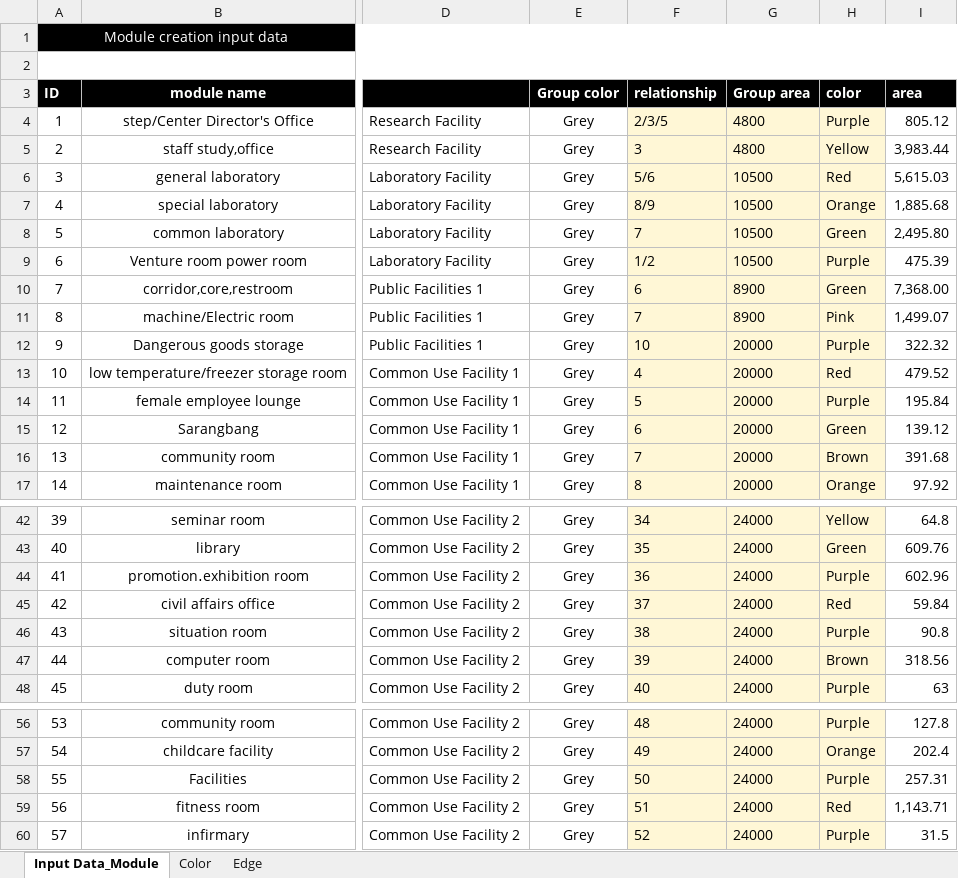
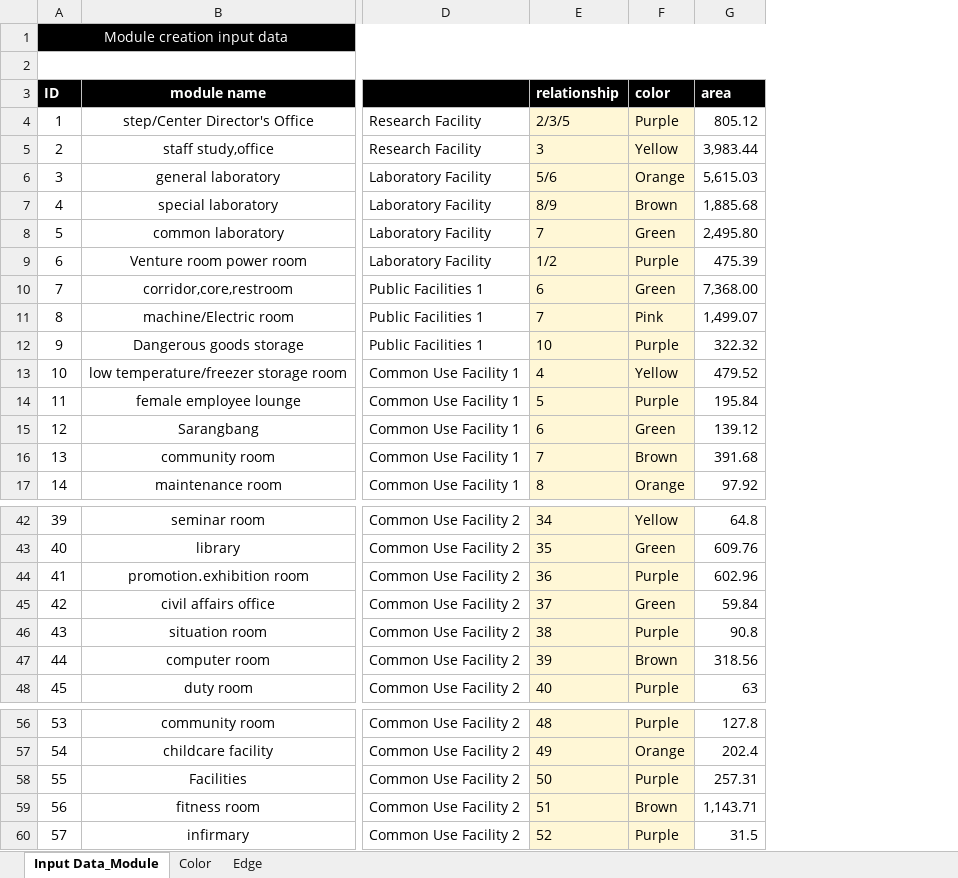
Before and after one commit to vaishnavi05W/DEV_3, an Excel workbook: DataSource/InputData.xlsx, sheet Input Data_Module, drawn as a sheet; only a part is shown, gaps mark what is left out; values as stored, in another font and other column widths than the file's, no borders; removed rows and columns are numbered as before the commit, all else as after; the diff names each change by its address in the sheet, - before the commit and + after, or states it on an @@ line.

Commit message:
By saw lay -Remove Group color and Area col at DS file and fix in codes for that issues -Change zone red color to other color -continue for H/V connector case

```diff
--- a/DataSource/InputData.xlsx (sheet Input Data_Module)
+++ b/DataSource/InputData.xlsx (sheet Input Data_Module)
-column E (Group color), rows 4-17: all Grey; rows 42-48: all Grey; rows 56-60: all Grey
-column G (Group area), rows 4-17: 4800 | 4800 | 10500 | 10500 | 10500 | 10500 | 8900 | 8900 | 20000 | 20000 | 20000 | 20000 | 20000 | 20000; rows 42-48: all 24000; rows 56-60: all 24000
-F6 (color): Red
+F6 (color): Orange
-F7 (color): Orange
+F7 (color): Brown
-F13 (color): Red
+F13 (color): Yellow
-F45 (color): Red
+F45 (color): Green
-F59 (color): Red
+F59 (color): Brown
```
Also changed, not shown: 8 other files.
